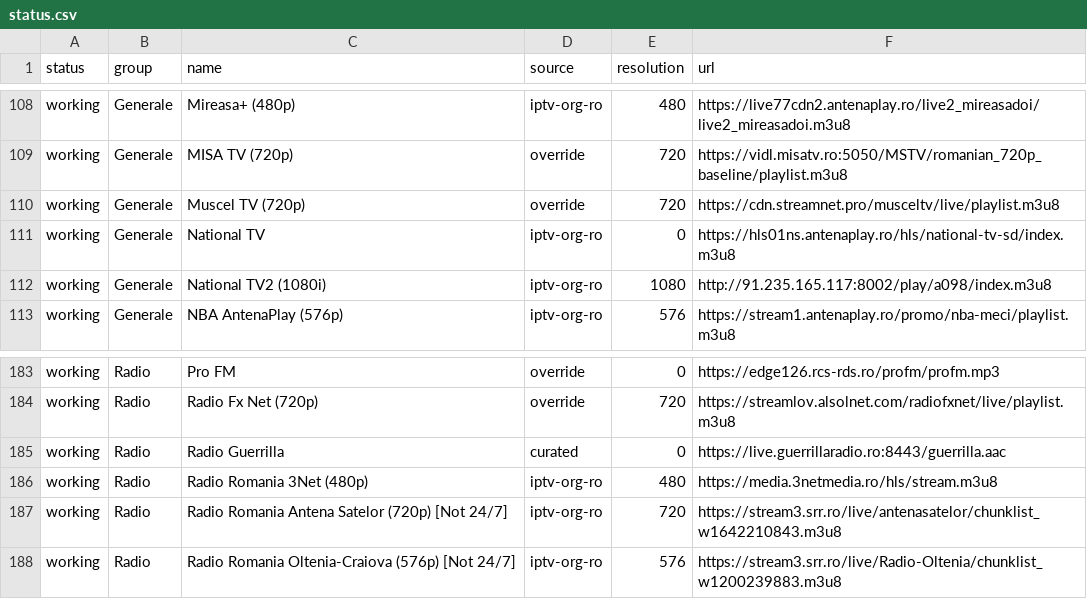
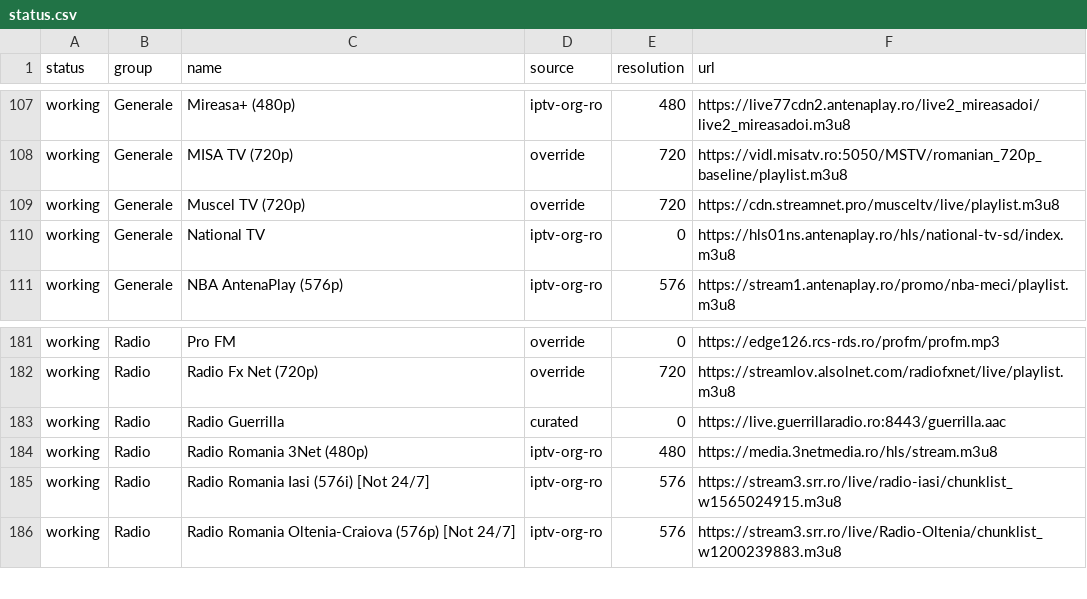
Before and after one commit to carloclim/romania-iptv-list, a CSV file: dist/status.csv, drawn as a sheet; only a part is shown, gaps mark what is left out; the diff covers the shown part only.

```diff
--- a/dist/status.csv
+++ b/dist/status.csv
@@ -111,3 +110,2 @@ working,Generale,Muscel TV (720p),override,720,https://cdn.streamnet.pro/muscelt
 working,Generale,National TV,iptv-org-ro,0,https://hls01ns.antenaplay.ro/hls/national-tv-sd/index.m3u8
-working,Generale,National TV2 (1080i),iptv-org-ro,1080,http://91.235.165.117:8002/play/a098/index.m3u8
 working,Generale,NBA AntenaPlay (576p),iptv-org-ro,576,https://stream1.antenaplay.ro/promo/nba-meci/playlist.m3u8
@@ -186,3 +184,3 @@ working,Radio,Radio Guerrilla,curated,0,https://live.guerrillaradio.ro:8443/guer
 working,Radio,Radio Romania 3Net (480p),iptv-org-ro,480,https://media.3netmedia.ro/hls/stream.m3u8
-working,Radio,Radio Romania Antena Satelor (720p) [Not 24/7],iptv-org-ro,720,https://stream3.srr.ro/live/antenasatelor/chunklist_w1642210843.m3u8
+working,Radio,Radio Romania Iasi (576i) [Not 24/7],iptv-org-ro,576,https://stream3.srr.ro/live/radio-iasi/chunklist_w1565024915.m3u8
 working,Radio,Radio Romania Oltenia-Craiova (576p) [Not 24/7],iptv-org-ro,576,https://stream3.srr.ro/live/Radio-Oltenia/chunklist_w1200239883.m3u8
```
Also changed, not shown: 4 added rows, 3 removed rows and 3 edited cells elsewhere in this file, 12 other files.
